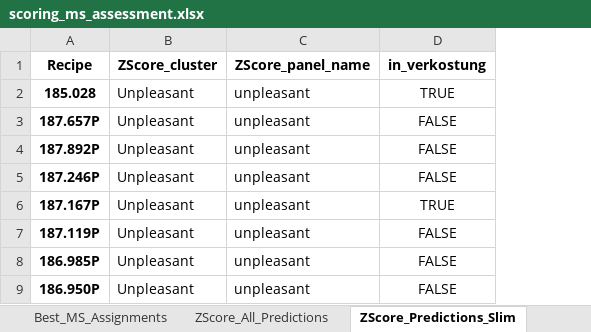
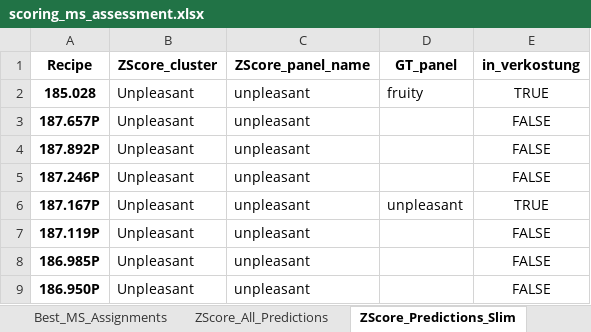
Before and after one commit to fredboneML/Flavour_Agent, an Excel workbook: outputs/scoring_ms_assessment.xlsx, sheet ZScore_Predictions_Slim, drawn as a sheet; only a part is shown; values as stored, in another font and other column widths than the file's, no borders; the diff names each change by its address in the sheet, - before the commit and + after, or states it on an @@ line.

Commit message:
feat: add GT_panel column to ZScore prediction sheets
GT_panel contains the panel ground truth for the 10 Verkostung recipes
(empty for all others), making it possible to directly compare
ZScore_panel_name against what the panel actually decided.

```diff
--- a/outputs/scoring_ms_assessment.xlsx (sheet ZScore_Predictions_Slim)
+++ b/outputs/scoring_ms_assessment.xlsx (sheet ZScore_Predictions_Slim)
+column D (GT_panel), rows 2-6: fruity |  |  |  | unpleasant
```
Also changed, not shown: sheet ZScore_All_Predictions, 1 other file.
